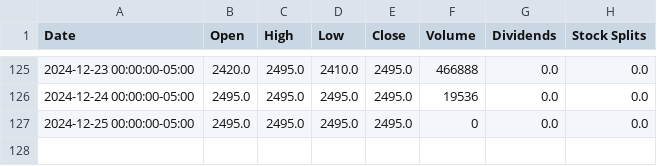
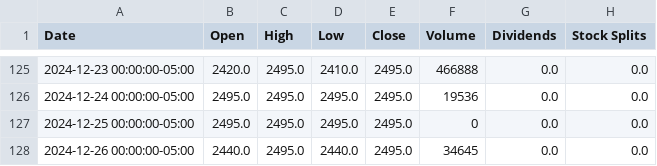
Before and after one commit to danielorozco06/finance, a CSV file: input/tickers_history/GEB_CL_values.csv, drawn as a sheet; only a part is shown, gaps mark what is left out; the diff names each change by its address in the sheet, - before the commit and + after, or states it on an @@ line.

Commit message:
Update stock tickers and historical data files: Added new CSV files for BHI, BOGOTA, ENKA, ETB, NUAMCO, PFCORFICOL, PFDAVVNDA, and PROMIGAS, including historical stock values. Updated existing files for CELSIA, ECOPETROL, GEB, PFGRUPOARG, and PFGRUPSURA with corrected metrics and values. Revised tickerCol.txt to reflect the addition of new tickers and ensure accurate representation of the stock portfolio. This commit enhances the accuracy and comprehensiveness of financial data for informed investment decisions.

```diff
--- a/input/tickers_history/GEB_CL_values.csv
+++ b/input/tickers_history/GEB_CL_values.csv
+row 128: 2024-12-26 00:00:00-05:00 | 2440.0 | 2495.0 | 2440.0 | 2495.0 | 34645 | 0.0 | 0.0
```
Also changed, not shown: input/tickers_history/GRUBOLIVAR_CL_values.csv, input/tickers_info/CNEC_CL_info.csv, 44 other files.
